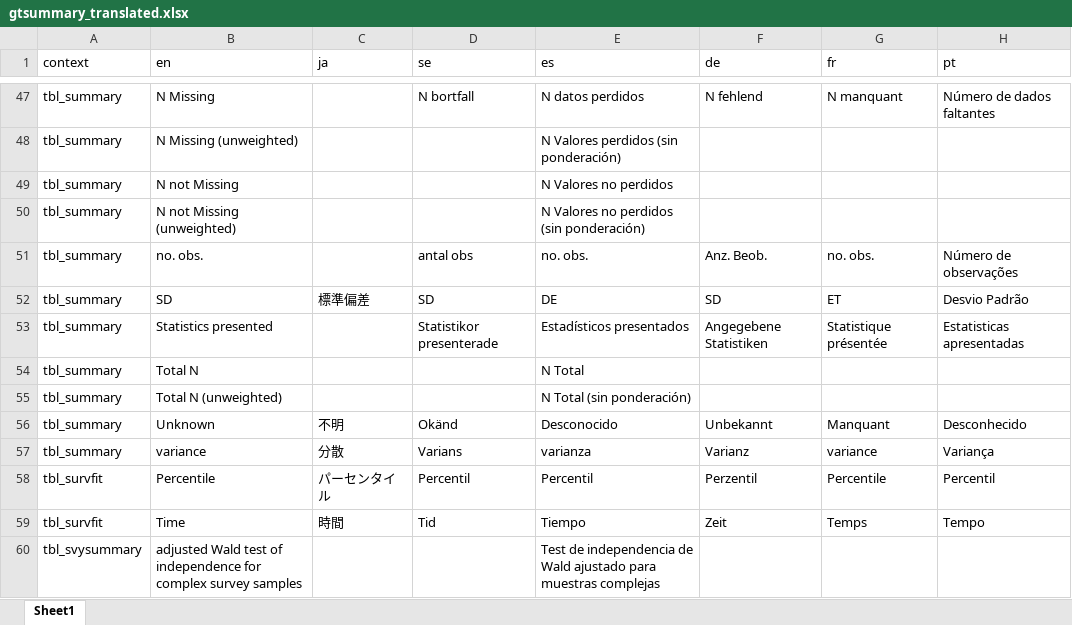
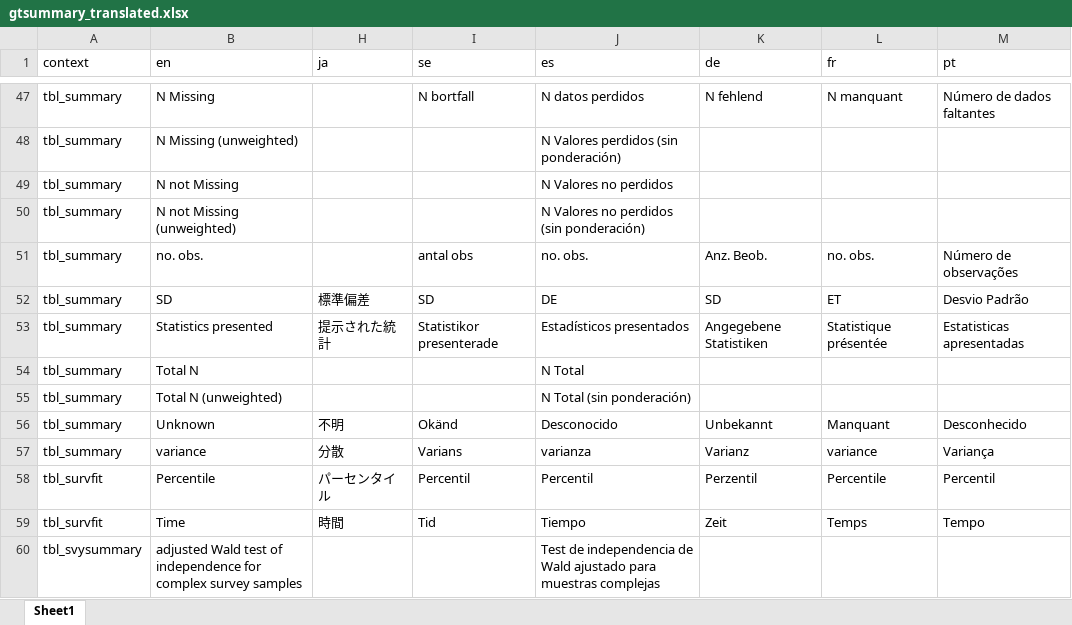
Before and after one commit to ddsjoberg/gtsummary, an Excel workbook: data-raw/gtsummary_translated.xlsx, sheet Sheet1, drawn as a sheet; only a part is shown, gaps mark what is left out; values as stored, in another font and other column widths than the file's, no borders; addresses are those after the commit; the diff names each change by its address in the sheet, - before the commit and + after, or states it on an @@ line.

```diff
--- a/data-raw/gtsummary_translated.xlsx (sheet Sheet1)
+++ b/data-raw/gtsummary_translated.xlsx (sheet Sheet1)
-H53 (ja): (empty)
+H53 (ja): 提示された統計
```
Also changed, not shown: hidden cells, 6 other files.
